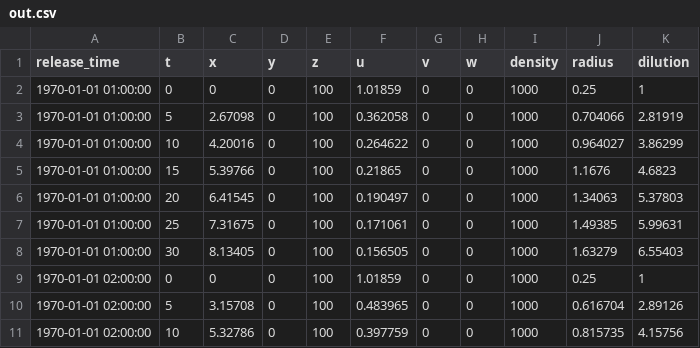
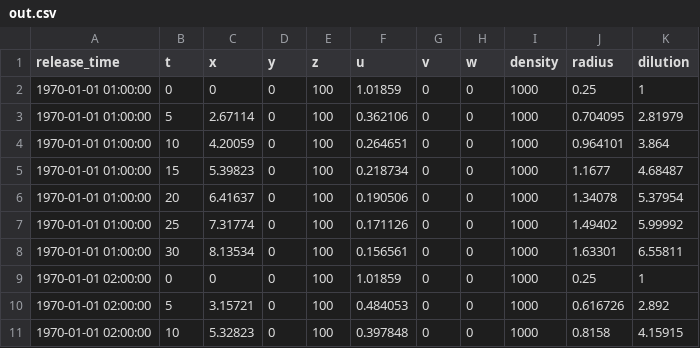
Before and after one commit to pnsaevik/effluent, a CSV file: docs/source/examples/coflow/out.csv, drawn as a sheet; only a part is shown; the diff covers the shown part only.

```diff
--- a/docs/source/examples/coflow/out.csv
+++ b/docs/source/examples/coflow/out.csv
@@ -2,10 +2,10 @@ release_time,t,x,y,z,u,v,w,density,radius,dilution
 1970-01-01 01:00:00,0,0,0,100,1.01859,0,0,1000,0.25,1
-1970-01-01 01:00:00,5,2.67098,0,100,0.362058,0,0,1000,0.704066,2.81919
-1970-01-01 01:00:00,10,4.20016,0,100,0.264622,0,0,1000,0.964027,3.86299
-1970-01-01 01:00:00,15,5.39766,0,100,0.21865,0,0,1000,1.1676,4.6823
-1970-01-01 01:00:00,20,6.41545,0,100,0.190497,0,0,1000,1.34063,5.37803
-1970-01-01 01:00:00,25,7.31675,0,100,0.171061,0,0,1000,1.49385,5.99631
-1970-01-01 01:00:00,30,8.13405,0,100,0.156505,0,0,1000,1.63279,6.55403
+1970-01-01 01:00:00,5,2.67114,0,100,0.362106,0,0,1000,0.704095,2.81979
+1970-01-01 01:00:00,10,4.20059,0,100,0.264651,0,0,1000,0.964101,3.864
+1970-01-01 01:00:00,15,5.39823,0,100,0.218734,0,0,1000,1.1677,4.68487
+1970-01-01 01:00:00,20,6.41637,0,100,0.190506,0,0,1000,1.34078,5.37954
+1970-01-01 01:00:00,25,7.31774,0,100,0.171126,0,0,1000,1.49402,5.99992
+1970-01-01 01:00:00,30,8.13534,0,100,0.156561,0,0,1000,1.63301,6.55811
 1970-01-01 02:00:00,0,0,0,100,1.01859,0,0,1000,0.25,1
-1970-01-01 02:00:00,5,3.15708,0,100,0.483965,0,0,1000,0.616704,2.89126
-1970-01-01 02:00:00,10,5.32786,0,100,0.397759,0,0,1000,0.815735,4.15756
+1970-01-01 02:00:00,5,3.15721,0,100,0.484053,0,0,1000,0.616726,2.892
+1970-01-01 02:00:00,10,5.32823,0,100,0.397848,0,0,1000,0.8158,4.15915
```
Also changed, not shown: 16 edited cells elsewhere in this file, docs/source/examples/buoyant/out.csv, docs/source/examples/crossflow/out.csv, 8 other files.
